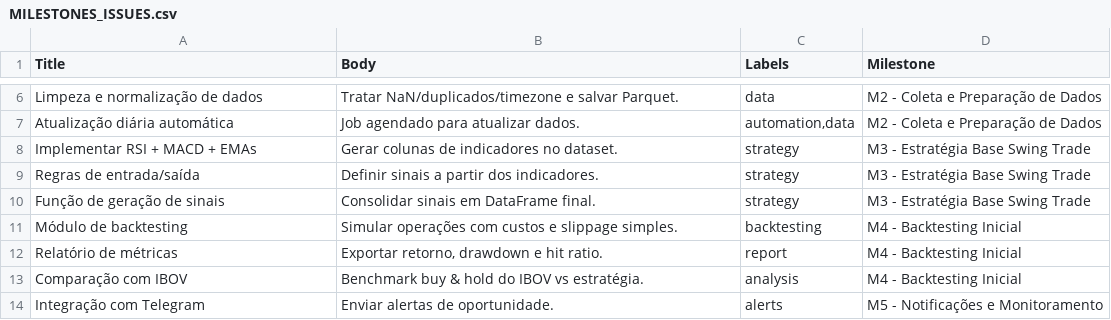
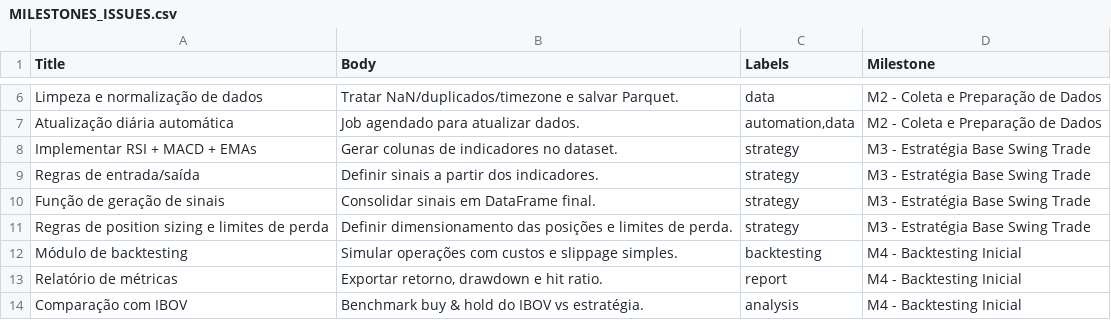
Before and after one commit to leotavo/swing-trade-b3, a CSV file: MILESTONES_ISSUES.csv, drawn as a sheet; only a part is shown, gaps mark what is left out; the shorter side is filled out with more unchanged rows.

Commit message:
Add position sizing rules and integrate with signal generation

```diff
--- a/MILESTONES_ISSUES.csv
+++ b/MILESTONES_ISSUES.csv
@@ -10,2 +10,3 @@ Regras de entrada/saída,Definir sinais a partir dos indicadores.,strategy,M3 -
 Função de geração de sinais,Consolidar sinais em DataFrame final.,strategy,M3 - Estratégia Base Swing Trade
+Regras de position sizing e limites de perda,Definir dimensionamento das posições e limites de perda.,strategy,M3 - Estratégia Base Swing Trade
 Módulo de backtesting,Simular operações com custos e slippage simples.,backtesting,M4 - Backtesting Inicial
```
Also changed, not shown: 4 other files.
